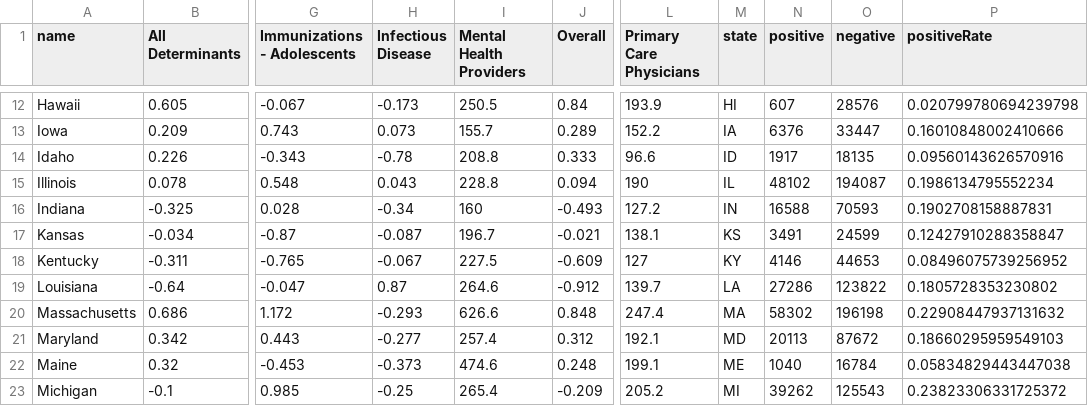
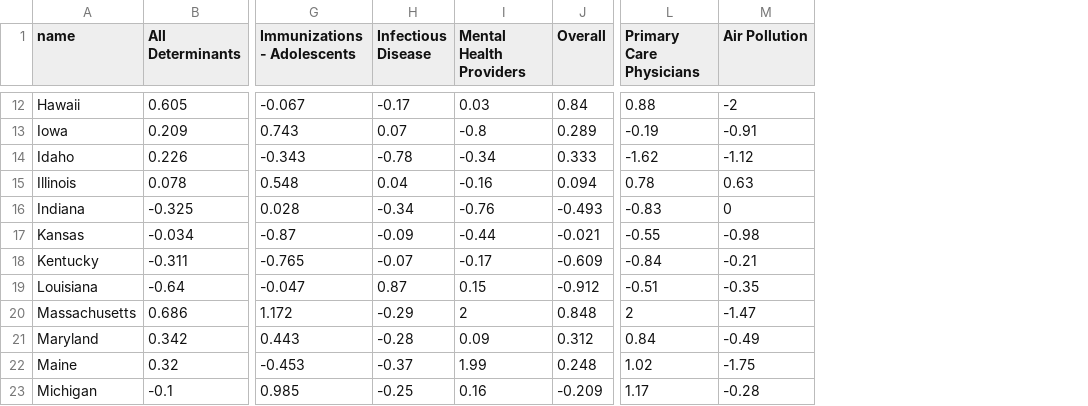
Before and after one commit to njmobley/CovidDataSets, a CSV file: masterFile.csv, drawn as a sheet; only a part is shown, gaps mark what is left out; removed rows and columns are numbered as before the commit, all else as after; the diff covers the shown part only; the diff names each change by its address in the sheet, - before the commit and + after, or states it on an @@ line.

```diff
--- a/masterFile.csv
+++ b/masterFile.csv
-column M (state), rows 12-23: HI | IA | ID | IL | IN | KS | KY | LA | MA | MD | ME | MI
-column N (positive), rows 12-23: 607 | 6376 | 1917 | 48102 | 16588 | 3491 | 4146 | 27286 | 58302 | 20113 | 1040 | 39262
-column O (negative), rows 12-23: 28576 | 33447 | 18135 | 194087 | 70593 | 24599 | 44653 | 123822 | 196198 | 87672 | 16784 | 125543
-column P (positiveRate), rows 12-23: 0.020799780694239798 | 0.16010848002410666 | 0.09560143626570916 | 0.1986134795552234 | 0.1902708158887831 | 0.12427910288358847 | 0.08496075739256952 | 0.1805728353230802 | 0.22908447937131632 | 0.18660295959549103 | 0.05834829443447038 | 0.23823306331725372
+column M (Air Pollution), rows 12-23: -2 | -0.91 | -1.12 | 0.63 | 0 | -0.98 | -0.21 | -0.35 | -1.47 | -0.49 | -1.75 | -0.28
-H12 (Infectious Disease): -0.173
+H12 (Infectious Disease): -0.17
-I12 (Mental Health Providers): 250.5
+I12 (Mental Health Providers): 0.03
-L12 (Primary Care Physicians): 193.9
+L12 (Primary Care Physicians): 0.88
-H13 (Infectious Disease): 0.073
+H13 (Infectious Disease): 0.07
-I13 (Mental Health Providers): 155.7
+I13 (Mental Health Providers): -0.8
-L13 (Primary Care Physicians): 152.2
+L13 (Primary Care Physicians): -0.19
-I14 (Mental Health Providers): 208.8
+I14 (Mental Health Providers): -0.34
-L14 (Primary Care Physicians): 96.6
+L14 (Primary Care Physicians): -1.62
-H15 (Infectious Disease): 0.043
+H15 (Infectious Disease): 0.04
-I15 (Mental Health Providers): 228.8
+I15 (Mental Health Providers): -0.16
-L15 (Primary Care Physicians): 190
+L15 (Primary Care Physicians): 0.78
-I16 (Mental Health Providers): 160
+I16 (Mental Health Providers): -0.76
-L16 (Primary Care Physicians): 127.2
+L16 (Primary Care Physicians): -0.83
-H17 (Infectious Disease): -0.087
+H17 (Infectious Disease): -0.09
-I17 (Mental Health Providers): 196.7
+I17 (Mental Health Providers): -0.44
-L17 (Primary Care Physicians): 138.1
+L17 (Primary Care Physicians): -0.55
-H18 (Infectious Disease): -0.067
+H18 (Infectious Disease): -0.07
-I18 (Mental Health Providers): 227.5
+I18 (Mental Health Providers): -0.17
-L18 (Primary Care Physicians): 127
+L18 (Primary Care Physicians): -0.84
-I19 (Mental Health Providers): 264.6
+I19 (Mental Health Providers): 0.15
-L19 (Primary Care Physicians): 139.7
+L19 (Primary Care Physicians): -0.51
-H20 (Infectious Disease): -0.293
+H20 (Infectious Disease): -0.29
-I20 (Mental Health Providers): 626.6
+I20 (Mental Health Providers): 2
-L20 (Primary Care Physicians): 247.4
+L20 (Primary Care Physicians): 2
-H21 (Infectious Disease): -0.277
+H21 (Infectious Disease): -0.28
-I21 (Mental Health Providers): 257.4
+I21 (Mental Health Providers): 0.09
-L21 (Primary Care Physicians): 192.1
+L21 (Primary Care Physicians): 0.84
-H22 (Infectious Disease): -0.373
+H22 (Infectious Disease): -0.37
-I22 (Mental Health Providers): 474.6
+I22 (Mental Health Providers): 1.99
-L22 (Primary Care Physicians): 199.1
+L22 (Primary Care Physicians): 1.02
-I23 (Mental Health Providers): 265.4
+I23 (Mental Health Providers): 0.16
-L23 (Primary Care Physicians): 205.2
+L23 (Primary Care Physicians): 1.17
```
Also changed, not shown: 98 edited cells elsewhere in this file, 1 other file.
